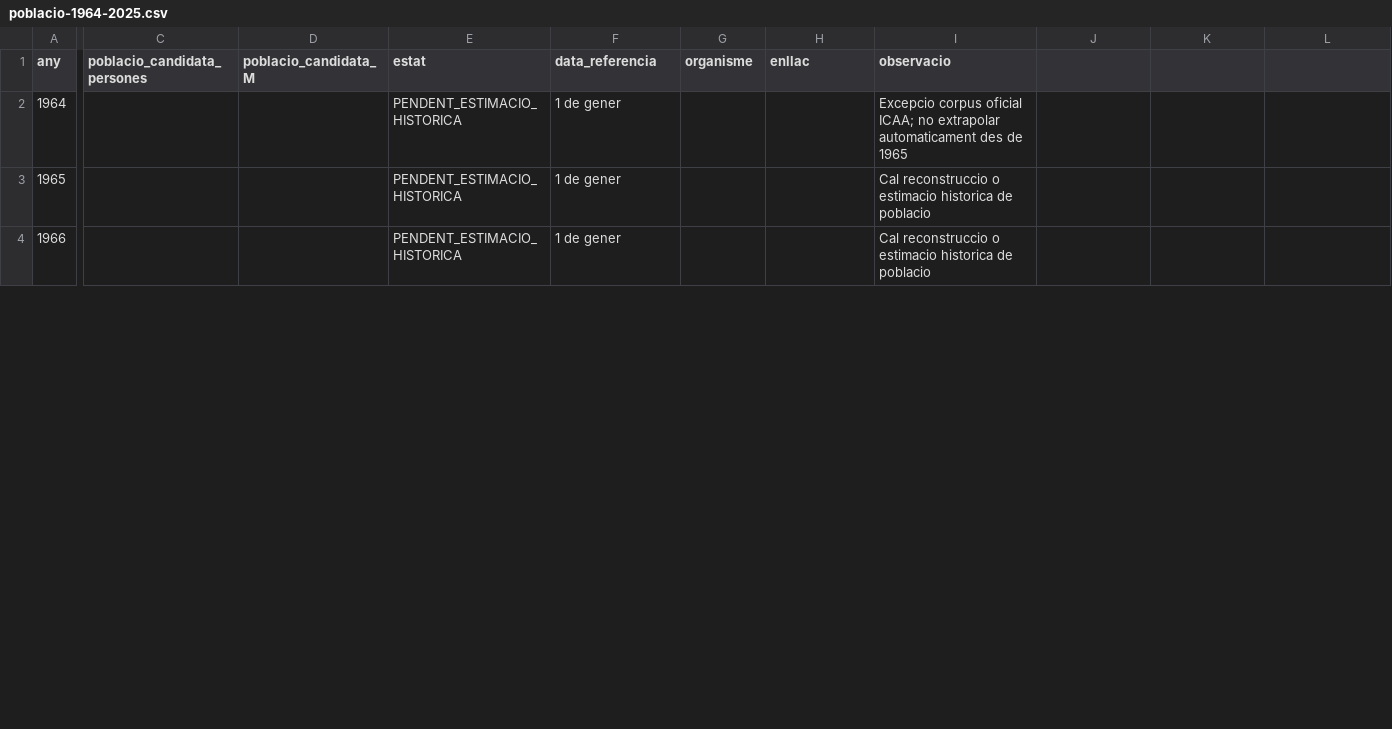
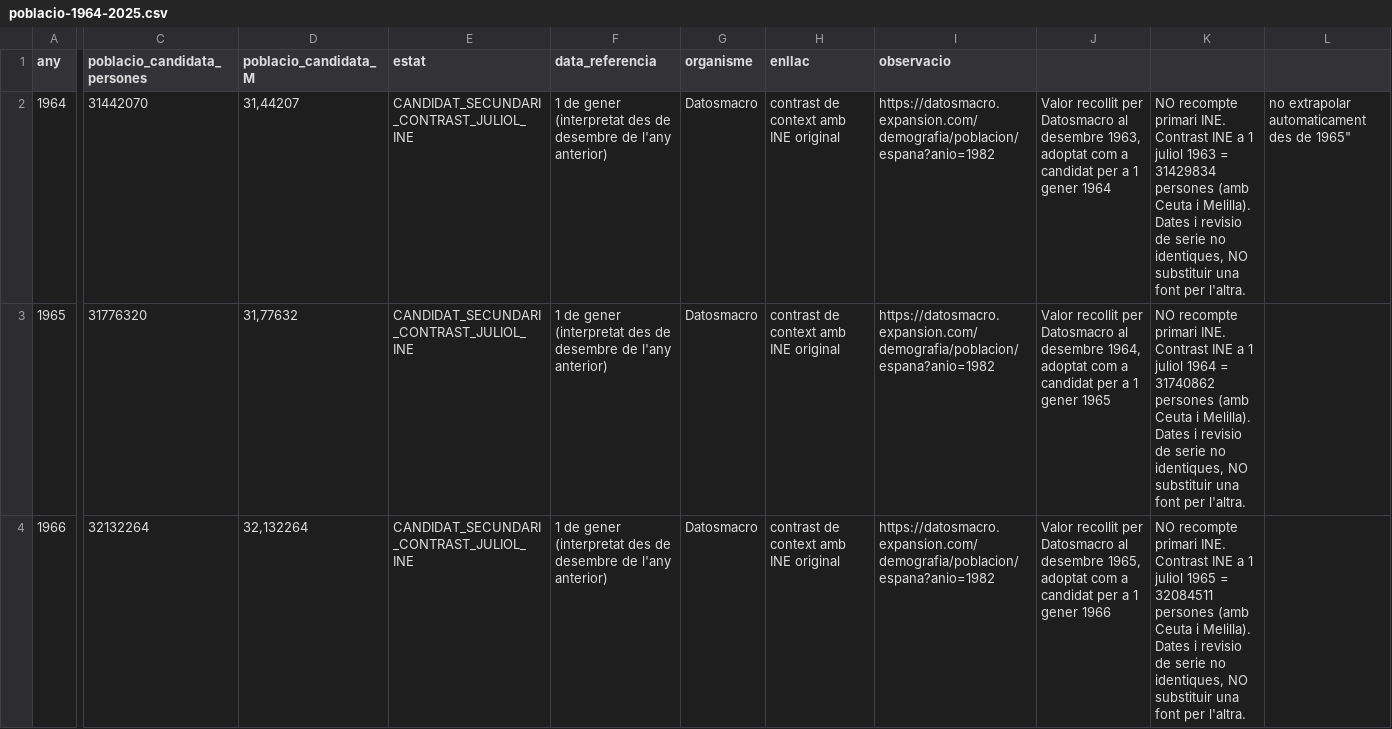
Before and after one commit to publiciprestigi/publiciprestigi.github.io, a CSV file: v1.2/auditoria/poblacio-1964-2025.csv, drawn as a sheet; only a part is shown, gaps mark what is left out; the diff covers the shown part only; the diff names each change by its address in the sheet, - before the commit and + after, or states it on an @@ line.

Commit message:
Fill 1964-1972 with explicitly secondary Jan-1 population candidates cross-checked with primary INE mid-year tables

```diff
--- a/v1.2/auditoria/poblacio-1964-2025.csv
+++ b/v1.2/auditoria/poblacio-1964-2025.csv
-C2 (poblacio_candidata_persones): (empty)
+C2 (poblacio_candidata_persones): 31442070
-D2 (poblacio_candidata_M): (empty)
+D2 (poblacio_candidata_M): 31,44207
-E2:E4 (estat): PENDENT_ESTIMACIO_HISTORICA
+E2:E4 (estat): CANDIDAT_SECUNDARI_CONTRAST_JULIOL_INE
-F2:F4 (data_referencia): 1 de gener
+F2:F4 (data_referencia): 1 de gener (interpretat des de desembre de l'any anterior)
-G2:G4 (organisme): (empty)
+G2:G4 (organisme): Datosmacro
-H2:H4 (enllac): (empty)
+H2:H4 (enllac): contrast de context amb INE original
-I2 (observacio): Excepcio corpus oficial ICAA; no extrapolar automaticament des de 1965
+I2 (observacio): https://datosmacro.expansion.com/demografia/poblacion/espana?anio=1982
-J2: (empty)
+J2: Valor recollit per Datosmacro al desembre 1963, adoptat com a candidat per a 1 gener 1964
-K2: (empty)
+K2: NO recompte primari INE. Contrast INE a 1 juliol 1963 = 31429834 persones (amb Ceuta i Melilla). Dates i revisio de serie no identiques, NO substituir una font per l'altra.
-L2: (empty)
+L2: no extrapolar automaticament des de 1965"
-C3 (poblacio_candidata_persones): (empty)
+C3 (poblacio_candidata_persones): 31776320
-D3 (poblacio_candidata_M): (empty)
+D3 (poblacio_candidata_M): 31,77632
-I3:I4 (observacio): Cal reconstruccio o estimacio historica de poblacio
+I3:I4 (observacio): https://datosmacro.expansion.com/demografia/poblacion/espana?anio=1982
-J3: (empty)
+J3: Valor recollit per Datosmacro al desembre 1964, adoptat com a candidat per a 1 gener 1965
-K3: (empty)
+K3: NO recompte primari INE. Contrast INE a 1 juliol 1964 = 31740862 persones (amb Ceuta i Melilla). Dates i revisio de serie no identiques, NO substituir una font per l'altra.
-C4 (poblacio_candidata_persones): (empty)
+C4 (poblacio_candidata_persones): 32132264
-D4 (poblacio_candidata_M): (empty)
+D4 (poblacio_candidata_M): 32,132264
-J4: (empty)
+J4: Valor recollit per Datosmacro al desembre 1965, adoptat com a candidat per a 1 gener 1966
-K4: (empty)
+K4: NO recompte primari INE. Contrast INE a 1 juliol 1965 = 32084511 persones (amb Ceuta i Melilla). Dates i revisio de serie no identiques, NO substituir una font per l'altra.
```
Also changed, not shown: 52 edited cells elsewhere in this file.
